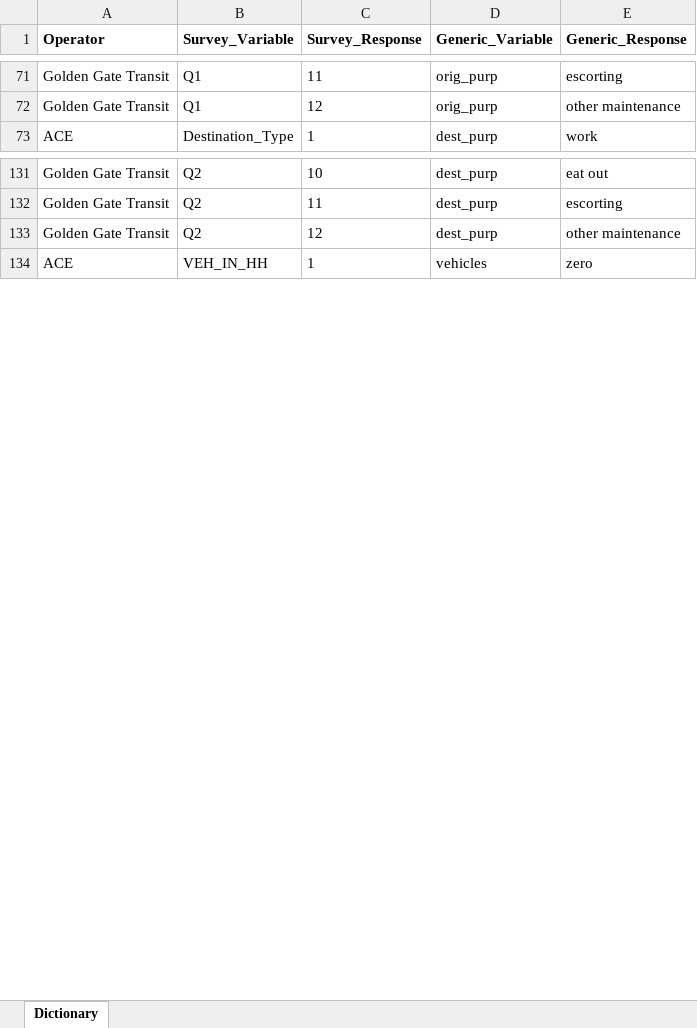
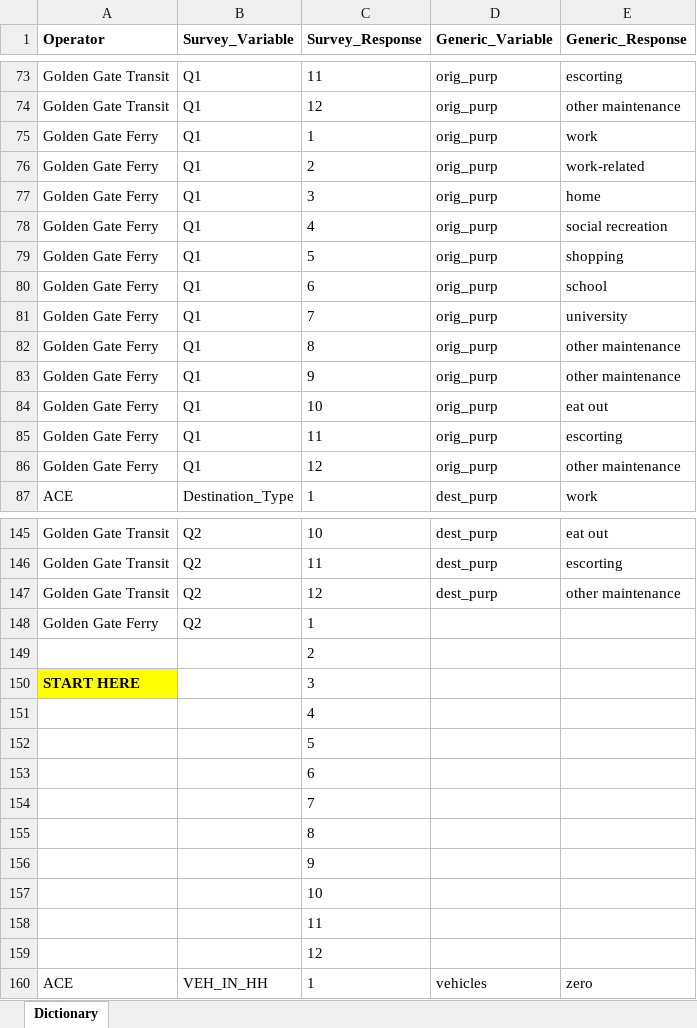
Before and after one commit to BayAreaMetro/transit-passenger-surveys, an Excel workbook: make-uniform/production/Dictionary.xlsx, sheet Dictionary, drawn as a sheet; only a part is shown, gaps mark what is left out; values as stored, in another font and other column widths than the file's, no borders; the diff covers the shown part only; the diff names each change by its address in the sheet, - before the commit and + after, or states it on an @@ line.

Commit message:
progress on golden gate transit

```diff
--- a/make-uniform/production/Dictionary.xlsx (sheet Dictionary)
+++ b/make-uniform/production/Dictionary.xlsx (sheet Dictionary)
+row 75: Golden Gate Ferry | Q1 | 1 | orig_purp | work
+row 76: Golden Gate Ferry | Q1 | 2 | orig_purp | work-related
+row 77: Golden Gate Ferry | Q1 | 3 | orig_purp | home
+row 78: Golden Gate Ferry | Q1 | 4 | orig_purp | social recreation
+row 79: Golden Gate Ferry | Q1 | 5 | orig_purp | shopping
+row 80: Golden Gate Ferry | Q1 | 6 | orig_purp | school
+row 81: Golden Gate Ferry | Q1 | 7 | orig_purp | university
+row 82: Golden Gate Ferry | Q1 | 8 | orig_purp | other maintenance
+row 83: Golden Gate Ferry | Q1 | 9 | orig_purp | other maintenance
+row 84: Golden Gate Ferry | Q1 | 10 | orig_purp | eat out
+row 85: Golden Gate Ferry | Q1 | 11 | orig_purp | escorting
+row 86: Golden Gate Ferry | Q1 | 12 | orig_purp | other maintenance
+row 148: Golden Gate Ferry | Q2 | 1
+row 149:  |  | 2
+row 150: START HERE |  | 3
+row 151:  |  | 4
+row 152:  |  | 5
+row 153:  |  | 6
+row 154:  |  | 7
+row 155:  |  | 8
+row 156:  |  | 9
+row 157:  |  | 10
+row 158:  |  | 11
+row 159:  |  | 12
```
Also changed, not shown: 2 added rows elsewhere in this sheet, 1 other file.
